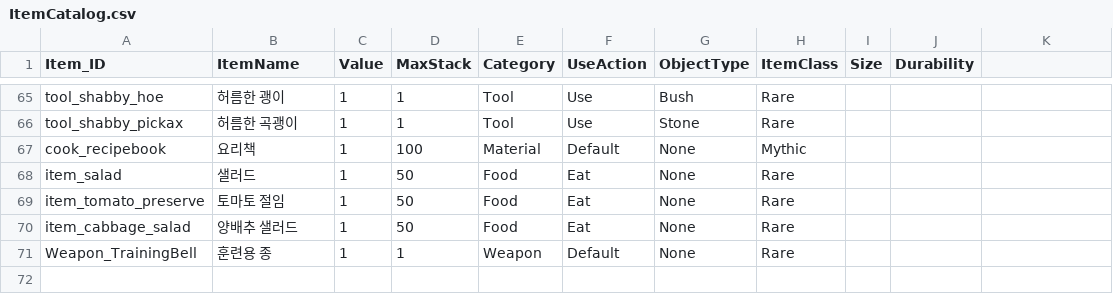
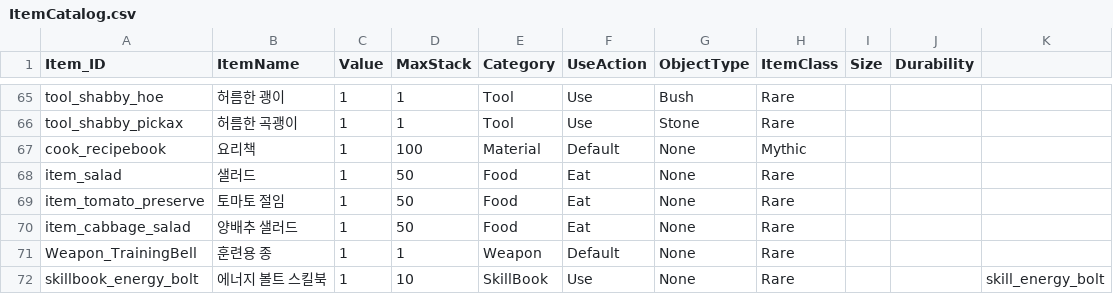
Before and after one commit to doyeon-SM/Mememememem, a CSV file: Assets/3.SO/DataTxt/ItemCatalog.csv, drawn as a sheet; only a part is shown, gaps mark what is left out; the diff names each change by its address in the sheet, - before the commit and + after, or states it on an @@ line.

Commit message:
26.08.27 - Feat
skill system 추가
몬스터 데미지 적용 확인
데미지 출력 확인
스킬 등록 확인
스킬 사용 확인
스킬 장전 확인

```diff
--- a/Assets/3.SO/DataTxt/ItemCatalog.csv
+++ b/Assets/3.SO/DataTxt/ItemCatalog.csv
+row 72: skillbook_energy_bolt | 에너지 볼트 스킬북 | 1 | 10 | SkillBook | Use | None | Rare |  |  | skill_energy_bolt
```
Also changed, not shown: Assets/3.SO/DataTxt/SkillCatalog.csv, 23 other files.
